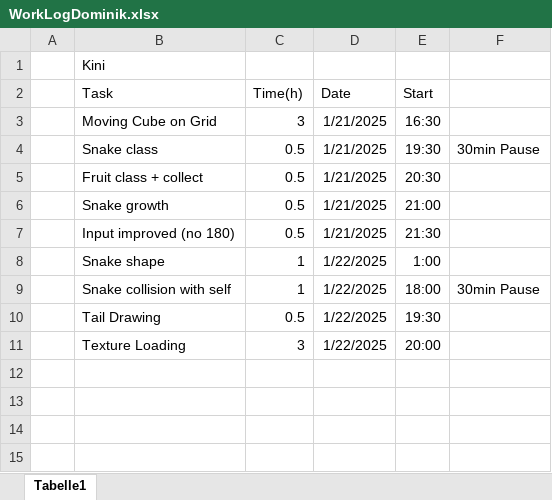
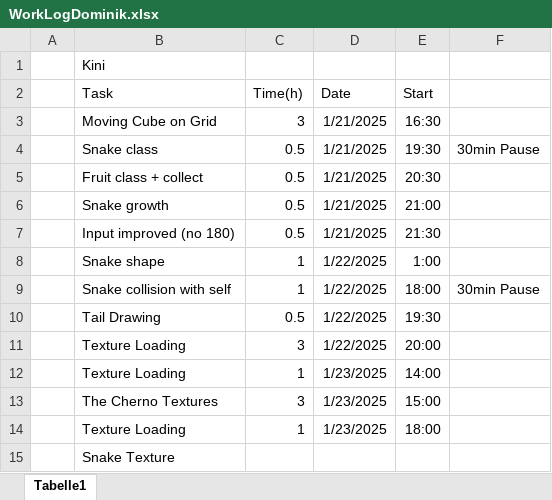
Before and after one commit to FloberPoP/FH_BIF5_CGRMR_OpenGL-Project, an Excel workbook: WorkLogDominik.xlsx, sheet Tabelle1, drawn as a sheet; values as stored, in another font and other column widths than the file's, no borders; the diff names each change by its address in the sheet, - before the commit and + after, or states it on an @@ line.

Commit message:
Snake body

```diff
--- a/WorkLogDominik.xlsx (sheet Tabelle1)
+++ b/WorkLogDominik.xlsx (sheet Tabelle1)
+row 12:  | Texture Loading | 1 | 1/23/2025 | 14:00
+row 13:  | The Cherno Textures | 3 | 1/23/2025 | 15:00
+row 14:  | Texture Loading | 1 | 1/23/2025 | 18:00
+row 15:  | Snake Texture
```
Also changed, not shown: 5 other files.
